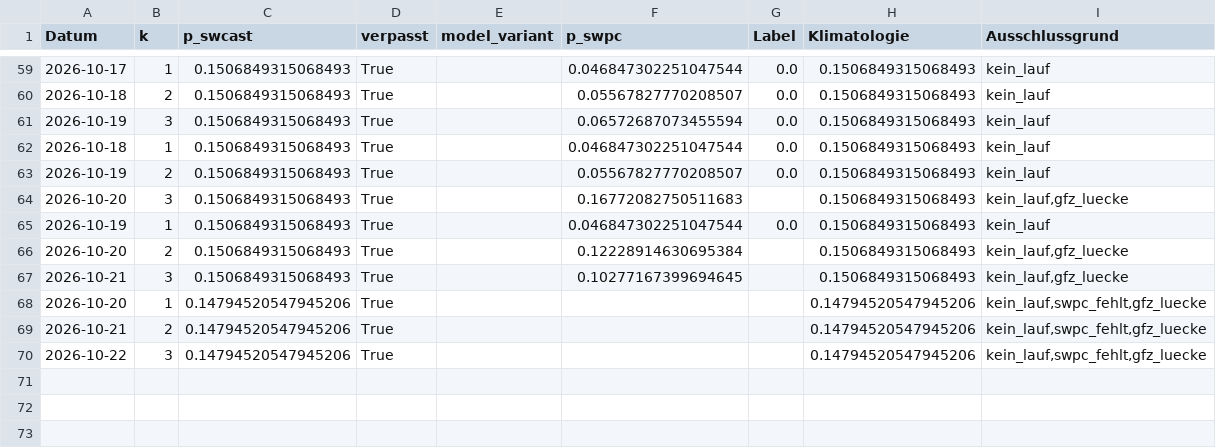
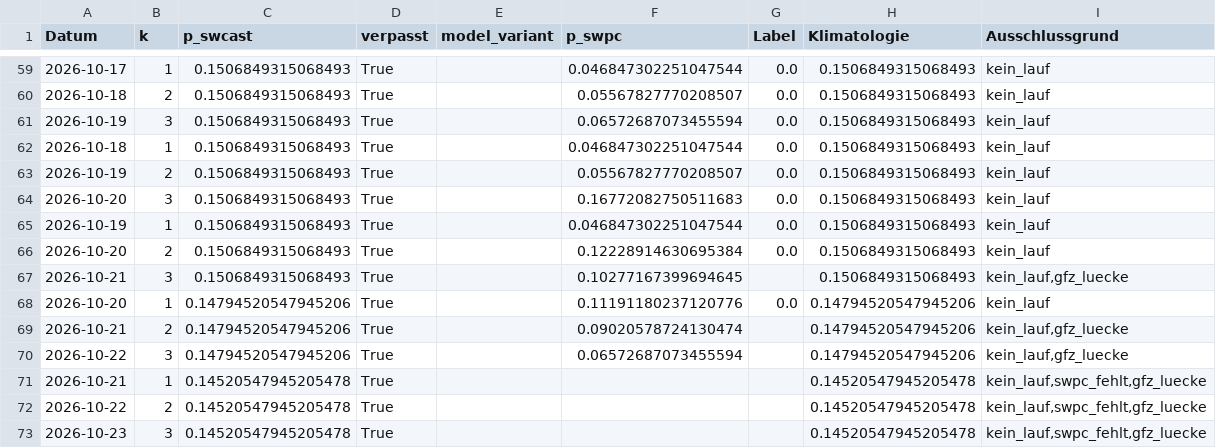
Before and after one commit to Script-hpp/swcast, a CSV file: reports/live_evaluation.csv, drawn as a sheet; only a part is shown, gaps mark what is left out.

```diff
--- a/reports/live_evaluation.csv
+++ b/reports/live_evaluation.csv
@@ -63,8 +63,11 @@ Datum,k,p_swcast,verpasst,model_variant,p_swpc,Label,Klimatologie,Ausschlussgrun
 2026-10-19,2,0.1506849315068493,True,,0.05567827770208507,0.0,0.1506849315068493,kein_lauf
-2026-10-20,3,0.1506849315068493,True,,0.16772082750511683,,0.1506849315068493,"kein_lauf,gfz_luecke"
+2026-10-20,3,0.1506849315068493,True,,0.16772082750511683,0.0,0.1506849315068493,kein_lauf
 2026-10-19,1,0.1506849315068493,True,,0.046847302251047544,0.0,0.1506849315068493,kein_lauf
-2026-10-20,2,0.1506849315068493,True,,0.12228914630695384,,0.1506849315068493,"kein_lauf,gfz_luecke"
+2026-10-20,2,0.1506849315068493,True,,0.12228914630695384,0.0,0.1506849315068493,kein_lauf
 2026-10-21,3,0.1506849315068493,True,,0.10277167399694645,,0.1506849315068493,"kein_lauf,gfz_luecke"
-2026-10-20,1,0.14794520547945206,True,,,,0.14794520547945206,"kein_lauf,swpc_fehlt,gfz_luecke"
-2026-10-21,2,0.14794520547945206,True,,,,0.14794520547945206,"kein_lauf,swpc_fehlt,gfz_luecke"
-2026-10-22,3,0.14794520547945206,True,,,,0.14794520547945206,"kein_lauf,swpc_fehlt,gfz_luecke"
+2026-10-20,1,0.14794520547945206,True,,0.11191180237120776,0.0,0.14794520547945206,kein_lauf
+2026-10-21,2,0.14794520547945206,True,,0.09020578724130474,,0.14794520547945206,"kein_lauf,gfz_luecke"
+2026-10-22,3,0.14794520547945206,True,,0.06572687073455594,,0.14794520547945206,"kein_lauf,gfz_luecke"
+2026-10-21,1,0.14520547945205478,True,,,,0.14520547945205478,"kein_lauf,swpc_fehlt,gfz_luecke"
+2026-10-22,2,0.14520547945205478,True,,,,0.14520547945205478,"kein_lauf,swpc_fehlt,gfz_luecke"
+2026-10-23,3,0.14520547945205478,True,,,,0.14520547945205478,"kein_lauf,swpc_fehlt,gfz_luecke"
```
Also changed, not shown: 41 other files.
